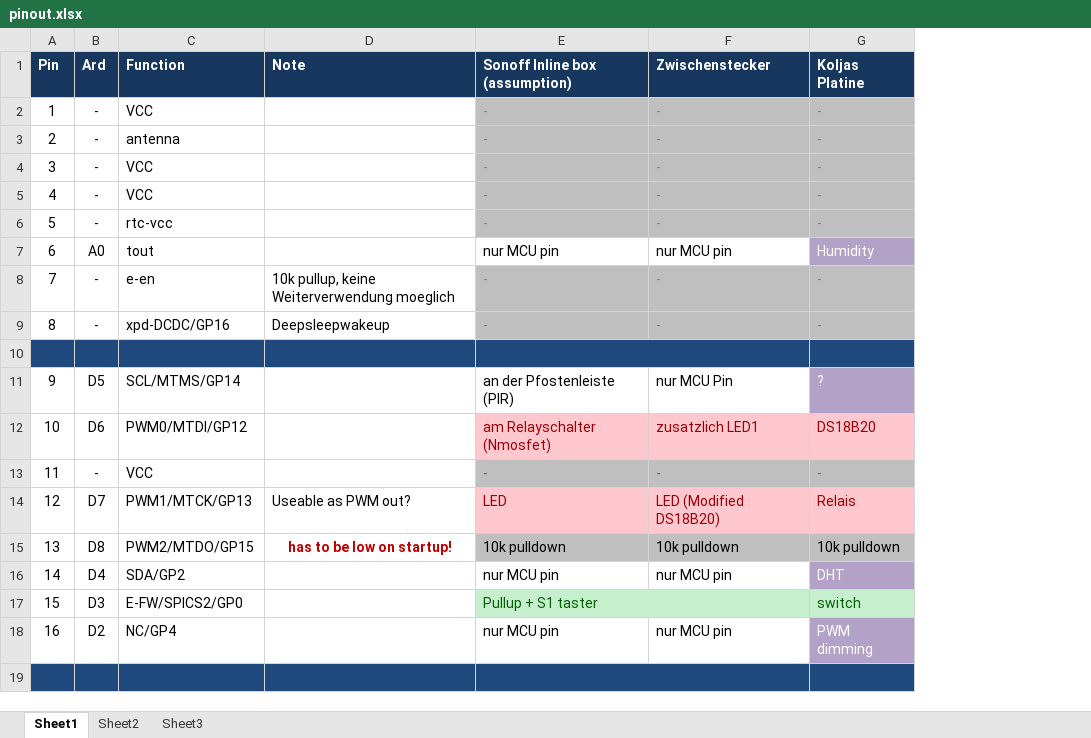
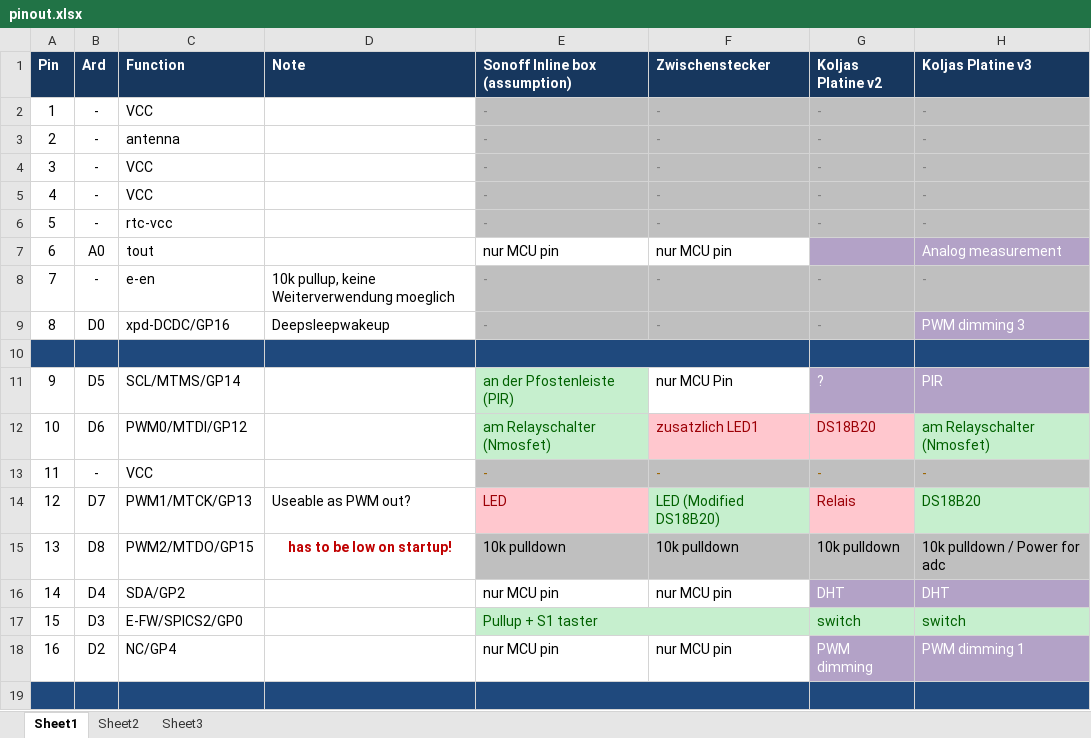
Before and after one commit to KoljaWindeler/ESP8266_mqtt_pwm_pir_temp, an Excel workbook: JKW_MQTT_PWM_PIR_TEMP/documentation/pinout.xlsx, sheet Sheet1, drawn as a sheet; only a part is shown; values as stored, in another font and other column widths than the file's, no borders; the diff names each change by its address in the sheet, - before the commit and + after, or states it on an @@ line.

Commit message:
adapted v3 pinout

```diff
--- a/JKW_MQTT_PWM_PIR_TEMP/documentation/pinout.xlsx (sheet Sheet1)
+++ b/JKW_MQTT_PWM_PIR_TEMP/documentation/pinout.xlsx (sheet Sheet1)
+column H (Koljas Platine v3), rows 2-18: - | - | - | - | - | Analog measurement | - | PWM dimming 3 |  | PIR | am Relayschalter (Nmosfet) | - | DS18B20 | 10k pulldown / Power for adc | DHT | switch | PWM dimming 1
-G1: Koljas Platine
+G1: Koljas Platine v2
-G7 (Koljas Platine v2): Humidity
+G7 (Koljas Platine v2): (empty)
-B9 (Ard): -
+B9 (Ard): D0
@@ E11 fill: none → #C6EFCE, text colour: black → #006100 @@
@@ E12 fill: #FFC7CE → #C6EFCE, text colour: #9C0006 → #006100 @@
@@ F14 fill: #FFC7CE → #C6EFCE, text colour: #9C0006 → #006100 @@
```
